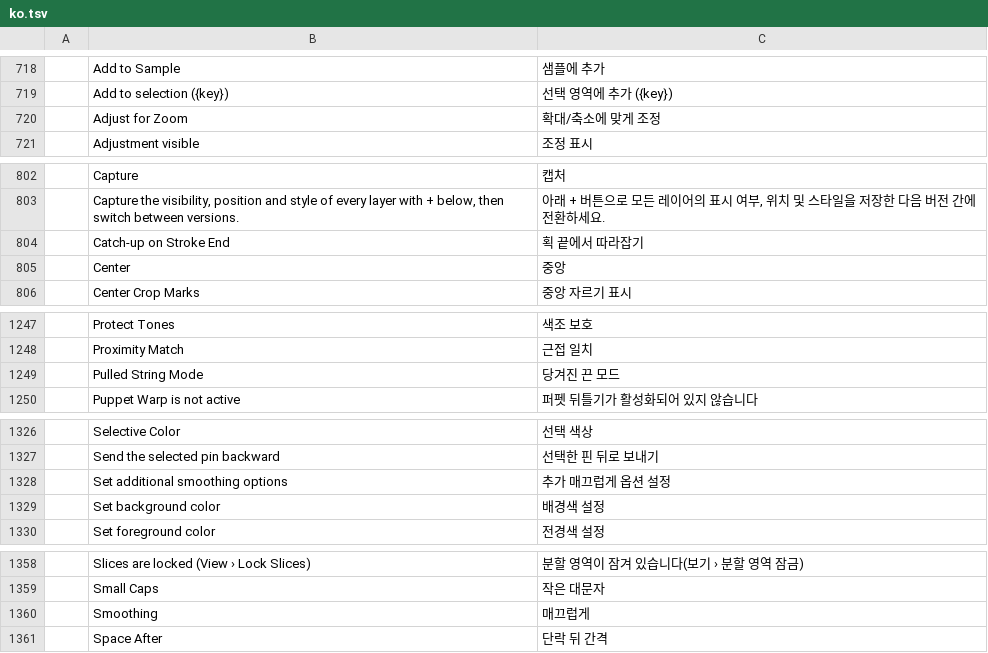
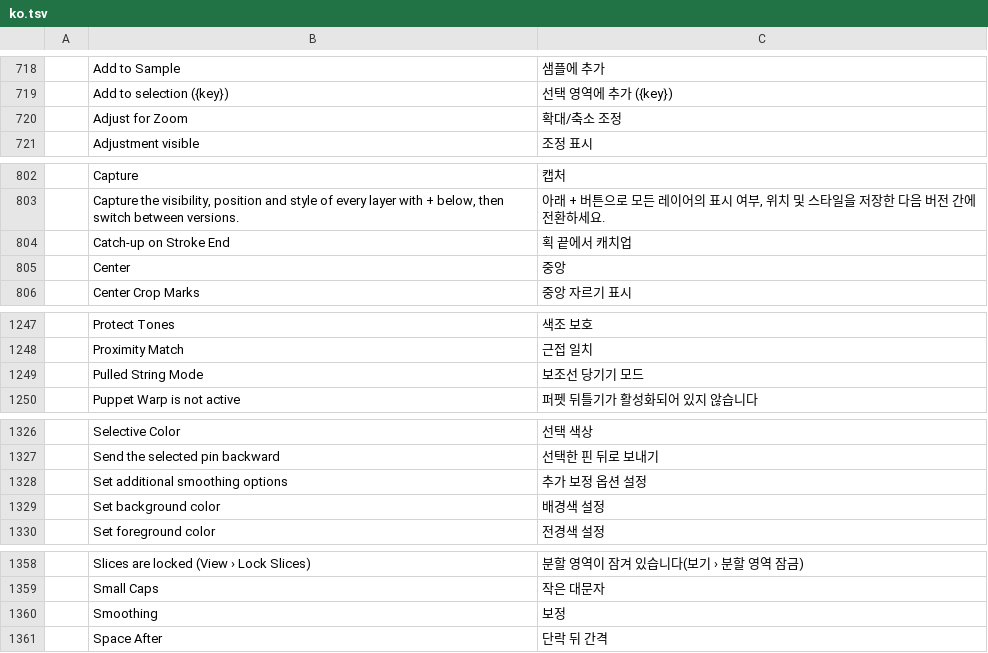
Before and after one commit to NK-Studio/prism, a TSV file: crates/ui-egui/src/i18n/ko.tsv, drawn as a sheet; only a part is shown, gaps mark what is left out; the diff covers the shown part only.

```diff
--- a/crates/ui-egui/src/i18n/ko.tsv
+++ b/crates/ui-egui/src/i18n/ko.tsv
@@ -719,3 +719,3 @@
 	Add to selection  ({key})	선택 영역에 추가  ({key})
-	Adjust for Zoom	확대/축소에 맞게 조정
+	Adjust for Zoom	확대/축소 조정
 	Adjustment visible	조정 표시
@@ -803,3 +803,3 @@
 	Capture the visibility, position and style of every layer with + below, then switch between versions.	아래 + 버튼으로 모든 레이어의 표시 여부, 위치 및 스타일을 저장한 다음 버전 간에 전환하세요.
-	Catch-up on Stroke End	획 끝에서 따라잡기
+	Catch-up on Stroke End	획 끝에서 캐치업
 	Center	중앙
@@ -1248,3 +1248,3 @@
 	Proximity Match	근접 일치
-	Pulled String Mode	당겨진 끈 모드
+	Pulled String Mode	보조선 당기기 모드
 	Puppet Warp is not active	퍼펫 뒤틀기가 활성화되어 있지 않습니다
@@ -1327,3 +1327,3 @@
 	Send the selected pin backward	선택한 핀 뒤로 보내기
-	Set additional smoothing options	추가 매끄럽게 옵션 설정
+	Set additional smoothing options	추가 보정 옵션 설정
 	Set background color	배경색 설정
@@ -1359,3 +1359,3 @@
 	Small Caps	작은 대문자
-	Smoothing	매끄럽게
+	Smoothing	보정
 	Space After	단락 뒤 간격
```
Also changed, not shown: 1 edited cell elsewhere in this file, 7 other files.
